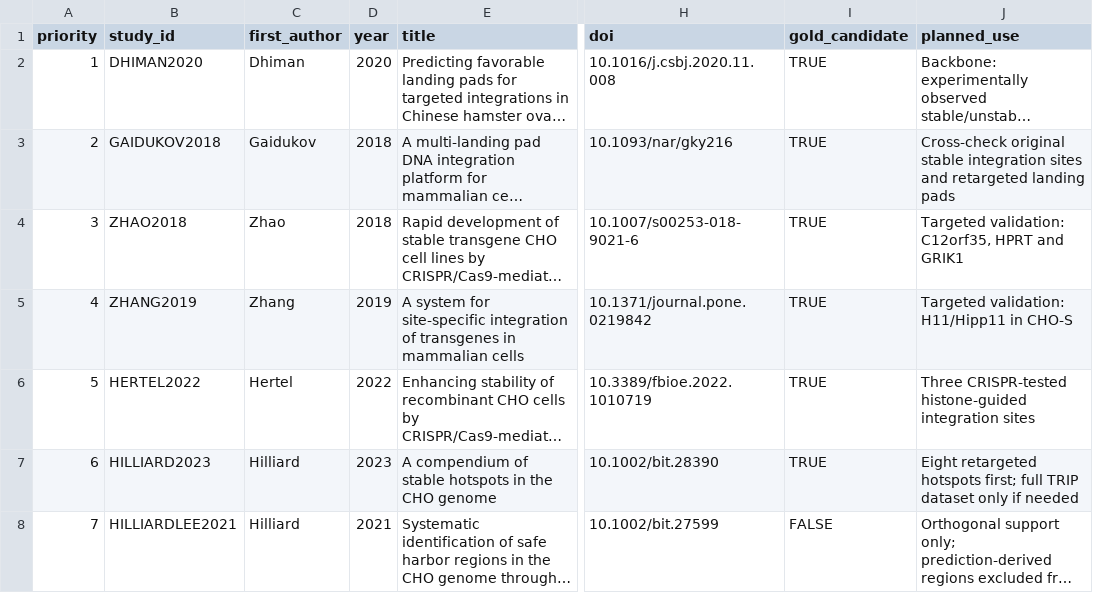
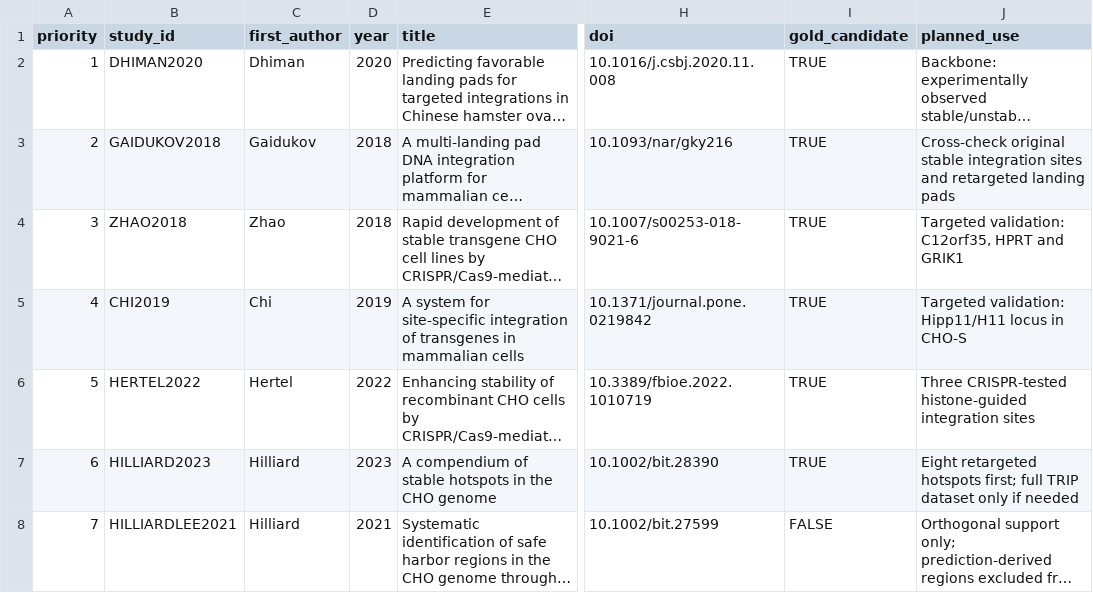
Before and after one commit to albanietomayo/Multiomics-pipeline-CHO-cells-, a TSV file: benchmark/sources/studies.tsv, drawn as a sheet; only a part is shown, gaps mark what is left out; long unchanged cells end in …; the diff names each change by its address in the sheet, - before the commit and + after, or states it on an @@ line.

```diff
--- a/benchmark/sources/studies.tsv
+++ b/benchmark/sources/studies.tsv
-B5 (study_id): ZHANG2019
+B5 (study_id): CHI2019
-C5 (first_author): Zhang
+C5 (first_author): Chi
-J5 (planned_use): Targeted validation: H11/Hipp11 in CHO-S
+J5 (planned_use): Targeted validation: Hipp11/H11 locus in CHO-S
```
Also changed, not shown: benchmark/curated/benchmark_gold_binary.tsv, benchmark/curated/benchmark_loci.tsv, 8 other files.
